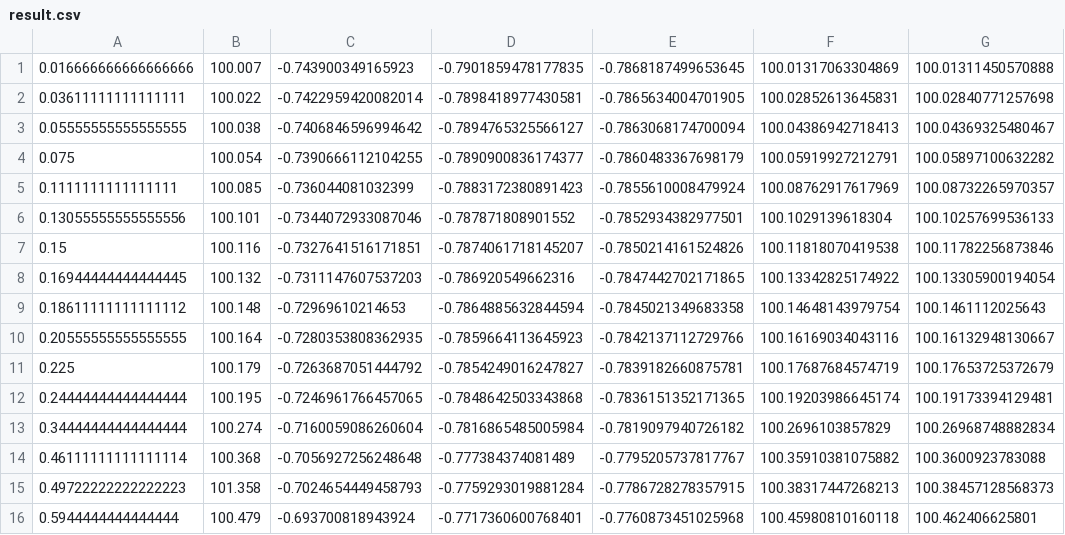
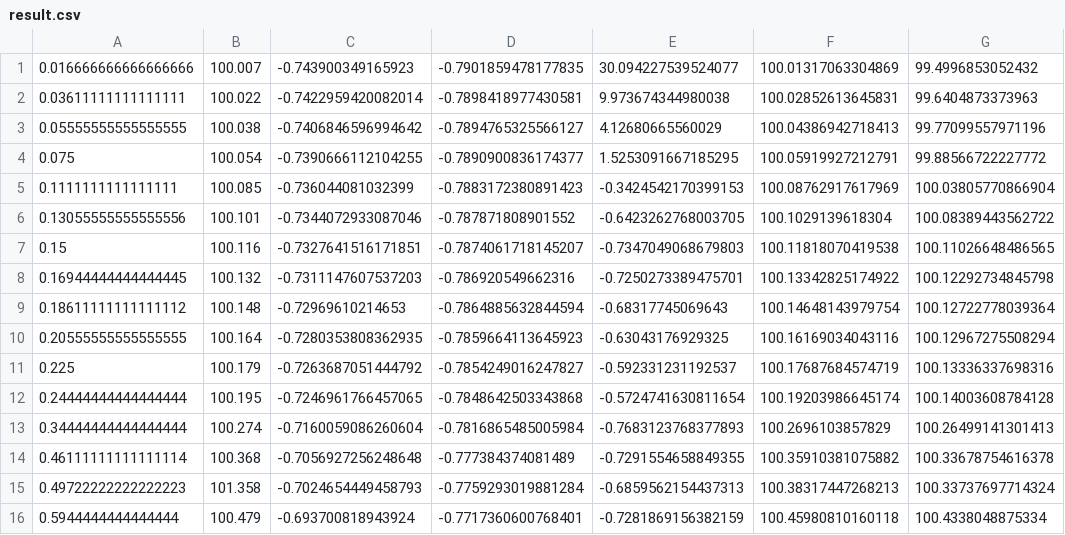
Before and after one commit to konimarti/fixedincome, a CSV file: cmds/termfit/result.csv, drawn as a sheet; only a part is shown; the diff covers the shown part only.

```diff
--- a/cmds/termfit/result.csv
+++ b/cmds/termfit/result.csv
@@ -1,16 +1,16 @@
-0.016666666666666666,100.007,-0.743900349165923,-0.7901859478177835,-0.7868187499653645,100.01317063304869,100.01311450570888
-0.03611111111111111,100.022,-0.7422959420082014,-0.7898418977430581,-0.7865634004701905,100.02852613645831,100.02840771257698
-0.05555555555555555,100.038,-0.7406846596994642,-0.7894765325566127,-0.7863068174700094,100.04386942718413,100.04369325480467
-0.075,100.054,-0.7390666112104255,-0.7890900836174377,-0.7860483367698179,100.05919927212791,100.05897100632282
-0.1111111111111111,100.085,-0.736044081032399,-0.7883172380891423,-0.7855610008479924,100.08762917617969,100.08732265970357
-0.13055555555555556,100.101,-0.7344072933087046,-0.787871808901552,-0.7852934382977501,100.1029139618304,100.10257699536133
-0.15,100.116,-0.7327641516171851,-0.7874061718145207,-0.7850214161524826,100.11818070419538,100.11782256873846
-0.16944444444444445,100.132,-0.7311147607537203,-0.786920549662316,-0.7847442702171865,100.13342825174922,100.13305900194054
-0.18611111111111112,100.148,-0.72969610214653,-0.7864885632844594,-0.7845021349683358,100.14648143979754,100.1461112025643
-0.20555555555555555,100.164,-0.7280353808362935,-0.7859664113645923,-0.7842137112729766,100.16169034043116,100.16132948130667
-0.225,100.179,-0.7263687051444792,-0.7854249016247827,-0.7839182660875781,100.17687684574719,100.17653725372679
-0.24444444444444444,100.195,-0.7246961766457065,-0.7848642503343868,-0.7836151352171365,100.19203986645174,100.19173394129481
-0.34444444444444444,100.274,-0.7160059086260604,-0.7816865485005984,-0.7819097940726182,100.2696103857829,100.26968748882834
-0.46111111111111114,100.368,-0.7056927256248648,-0.777384374081489,-0.7795205737817767,100.35910381075882,100.3600923783088
-0.49722222222222223,101.358,-0.7024654449458793,-0.7759293019881284,-0.7786728278357915,100.38317447268213,100.38457128568373
-0.5944444444444444,100.479,-0.693700818943924,-0.7717360600768401,-0.7760873451025968,100.45980810160118,100.462406625801
+0.016666666666666666,100.007,-0.743900349165923,-0.7901859478177835,30.094227539524077,100.01317063304869,99.4996853052432
+0.03611111111111111,100.022,-0.7422959420082014,-0.7898418977430581,9.973674344980038,100.02852613645831,99.6404873373963
+0.05555555555555555,100.038,-0.7406846596994642,-0.7894765325566127,4.12680665560029,100.04386942718413,99.77099557971196
+0.075,100.054,-0.7390666112104255,-0.7890900836174377,1.5253091667185295,100.05919927212791,99.88566722227772
+0.1111111111111111,100.085,-0.736044081032399,-0.7883172380891423,-0.3424542170399153,100.08762917617969,100.03805770866904
+0.13055555555555556,100.101,-0.7344072933087046,-0.787871808901552,-0.6423262768003705,100.1029139618304,100.08389443562722
+0.15,100.116,-0.7327641516171851,-0.7874061718145207,-0.7347049068679803,100.11818070419538,100.11026648486565
+0.16944444444444445,100.132,-0.7311147607537203,-0.786920549662316,-0.7250273389475701,100.13342825174922,100.12292734845798
+0.18611111111111112,100.148,-0.72969610214653,-0.7864885632844594,-0.68317745069643,100.14648143979754,100.12722778039364
+0.20555555555555555,100.164,-0.7280353808362935,-0.7859664113645923,-0.63043176929325,100.16169034043116,100.12967275508294
+0.225,100.179,-0.7263687051444792,-0.7854249016247827,-0.592331231192537,100.17687684574719,100.13336337698316
+0.24444444444444444,100.195,-0.7246961766457065,-0.7848642503343868,-0.5724741630811654,100.19203986645174,100.14003608784128
+0.34444444444444444,100.274,-0.7160059086260604,-0.7816865485005984,-0.7683123768377893,100.2696103857829,100.26499141301413
+0.46111111111111114,100.368,-0.7056927256248648,-0.777384374081489,-0.7291554658849355,100.35910381075882,100.33678754616378
+0.49722222222222223,101.358,-0.7024654449458793,-0.7759293019881284,-0.6859562154437313,100.38317447268213,100.33737697714324
+0.5944444444444444,100.479,-0.693700818943924,-0.7717360600768401,-0.7281869156382159,100.45980810160118,100.4338048875334
```
Also changed, not shown: 46 edited cells elsewhere in this file, 3 other files.
